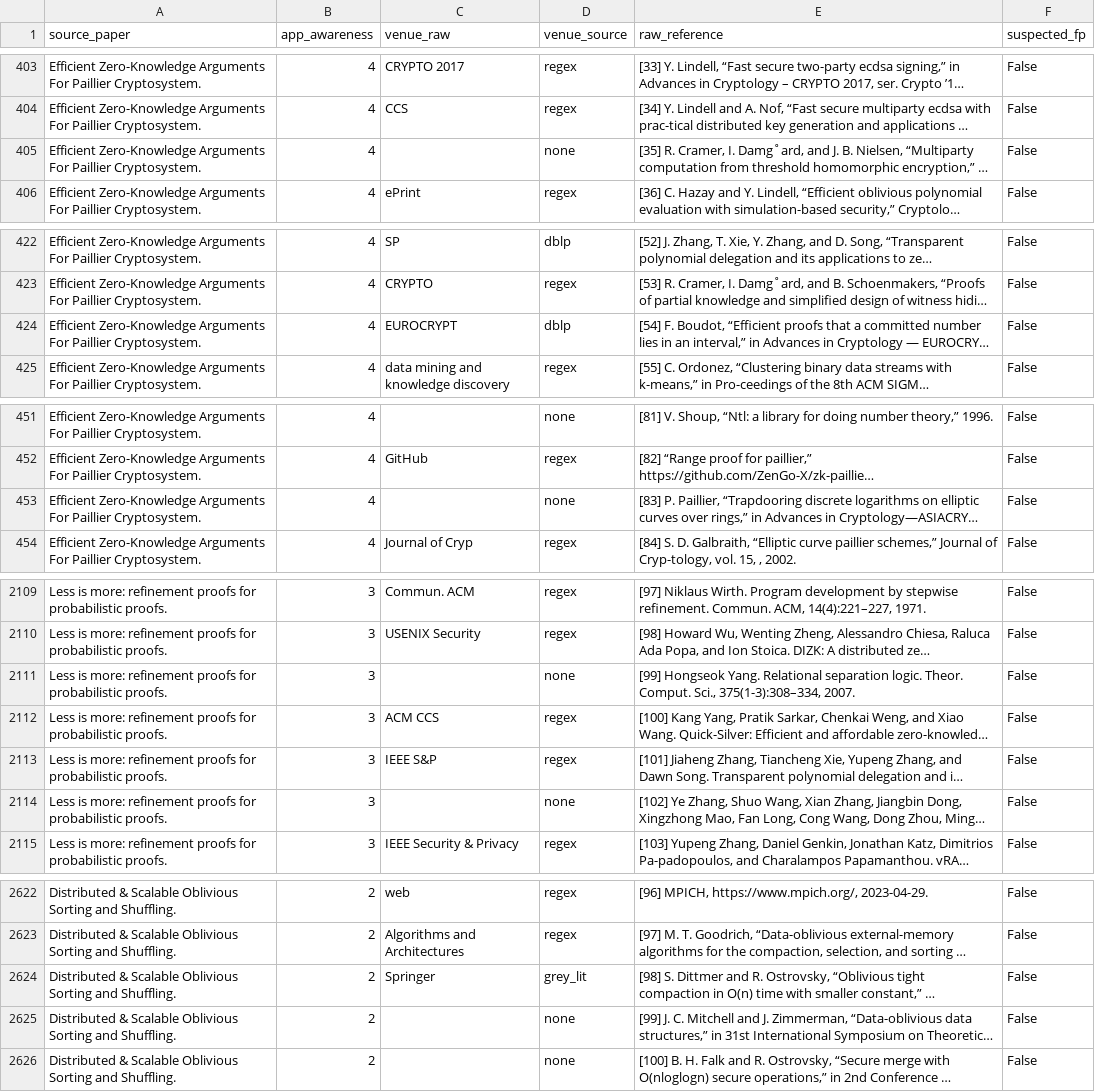
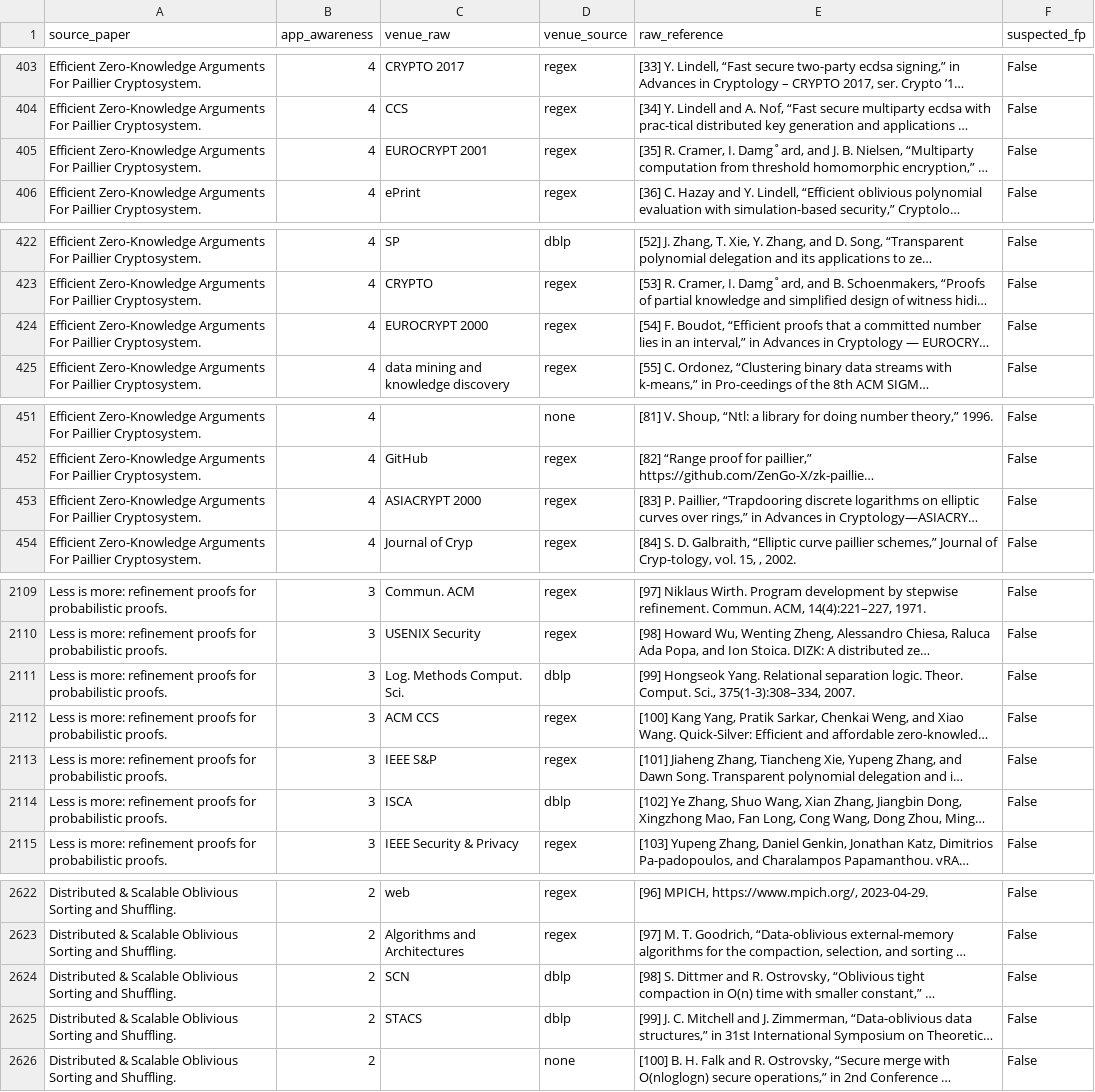
Before and after one commit to cliz1/citation-analysis, a CSV file: csv/Oakland_citations_venues.csv, drawn as a sheet; only a part is shown, gaps mark what is left out; long unchanged cells end in …; the diff covers the shown part only; the diff names each change by its address in the sheet, - before the commit and + after, or states it on an @@ line.

```diff
--- a/csv/Oakland_citations_venues.csv
+++ b/csv/Oakland_citations_venues.csv
-C405 (venue_raw): (empty)
+C405 (venue_raw): EUROCRYPT 2001
-D405 (venue_source): none
+D405 (venue_source): regex
-C424 (venue_raw): EUROCRYPT
+C424 (venue_raw): EUROCRYPT 2000
-D424 (venue_source): dblp
+D424 (venue_source): regex
-C453 (venue_raw): (empty)
+C453 (venue_raw): ASIACRYPT 2000
-D453 (venue_source): none
+D453 (venue_source): regex
-C2111 (venue_raw): (empty)
+C2111 (venue_raw): Log. Methods Comput. Sci.
-D2111 (venue_source): none
+D2111 (venue_source): dblp
-C2114 (venue_raw): (empty)
+C2114 (venue_raw): ISCA
-D2114 (venue_source): none
+D2114 (venue_source): dblp
-C2624 (venue_raw): Springer
+C2624 (venue_raw): SCN
-D2624 (venue_source): grey_lit
+D2624 (venue_source): dblp
-C2625 (venue_raw): (empty)
+C2625 (venue_raw): STACS
-D2625 (venue_source): none
+D2625 (venue_source): dblp
```
Also changed, not shown: 9 edited cells elsewhere in this file, csv/USENIX_citations_venues.csv, 19 other files.
